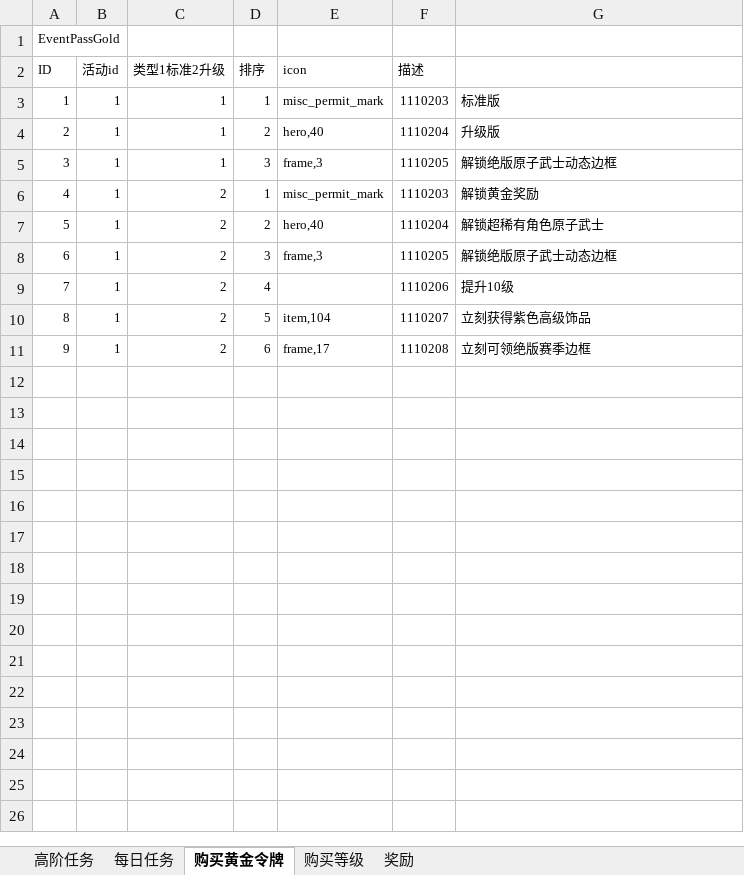
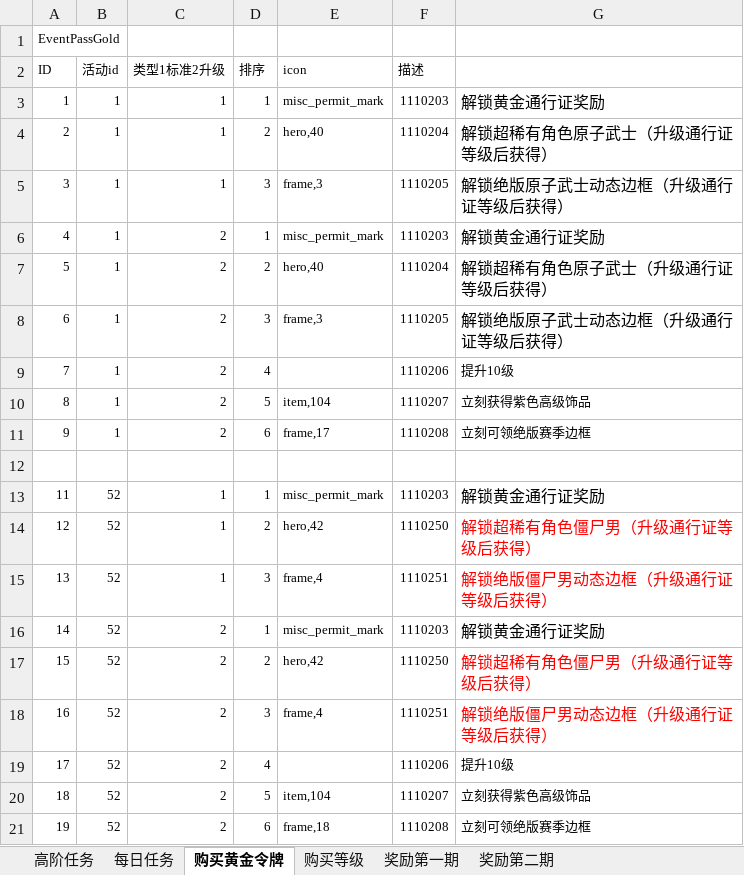
Before and after one commit to lengye49/OPM_Excel, an Excel workbook: OPM经济数值/赛季通行证.xlsx, sheet 购买黄金令牌, drawn as a sheet; values as stored, in another font and other column widths than the file's, no borders; the diff names each change by its address in the sheet, - before the commit and + after, or states it on an @@ line.

```diff
--- a/OPM经济数值/赛季通行证.xlsx (sheet 购买黄金令牌)
+++ b/OPM经济数值/赛季通行证.xlsx (sheet 购买黄金令牌)
-sheet tab: 奖励
+sheet tab: 奖励第一期
+sheet tab: 奖励第二期
-G3: 标准版
+G3: 解锁黄金通行证奖励
@@ G3:G8 text size: larger @@
-G4: 升级版
+G4: 解锁超稀有角色原子武士（升级通行证等级后获得）
-G5: 解锁绝版原子武士动态边框
+G5: 解锁绝版原子武士动态边框（升级通行证等级后获得）
-G6: 解锁黄金奖励
+G6: 解锁黄金通行证奖励
-G7: 解锁超稀有角色原子武士
+G7: 解锁超稀有角色原子武士（升级通行证等级后获得）
-G8: 解锁绝版原子武士动态边框
+G8: 解锁绝版原子武士动态边框（升级通行证等级后获得）
+row 12: (empty)
+row 13: 11 | 52 | 1 | 1 | misc_permit_mark | 1110203 | 解锁黄金通行证奖励
+row 14: 12 | 52 | 1 | 2 | hero,42 | 1110250 | 解锁超稀有角色僵尸男（升级通行证等级后获得）
+row 15: 13 | 52 | 1 | 3 | frame,4 | 1110251 | 解锁绝版僵尸男动态边框（升级通行证等级后获得）
+row 16: 14 | 52 | 2 | 1 | misc_permit_mark | 1110203 | 解锁黄金通行证奖励
+row 17: 15 | 52 | 2 | 2 | hero,42 | 1110250 | 解锁超稀有角色僵尸男（升级通行证等级后获得）
+row 18: 16 | 52 | 2 | 3 | frame,4 | 1110251 | 解锁绝版僵尸男动态边框（升级通行证等级后获得）
+row 19: 17 | 52 | 2 | 4 |  | 1110206 | 提升10级
+row 20: 18 | 52 | 2 | 5 | item,104 | 1110207 | 立刻获得紫色高级饰品
+row 21: 19 | 52 | 2 | 6 | frame,18 | 1110208 | 立刻可领绝版赛季边框
```
Also changed, not shown: sheet 高阶任务, sheet 每日任务, OPM数据分析/开服情况统计表.xlsx, OPM经济数值/活动_4_时光之巅.xlsx.
